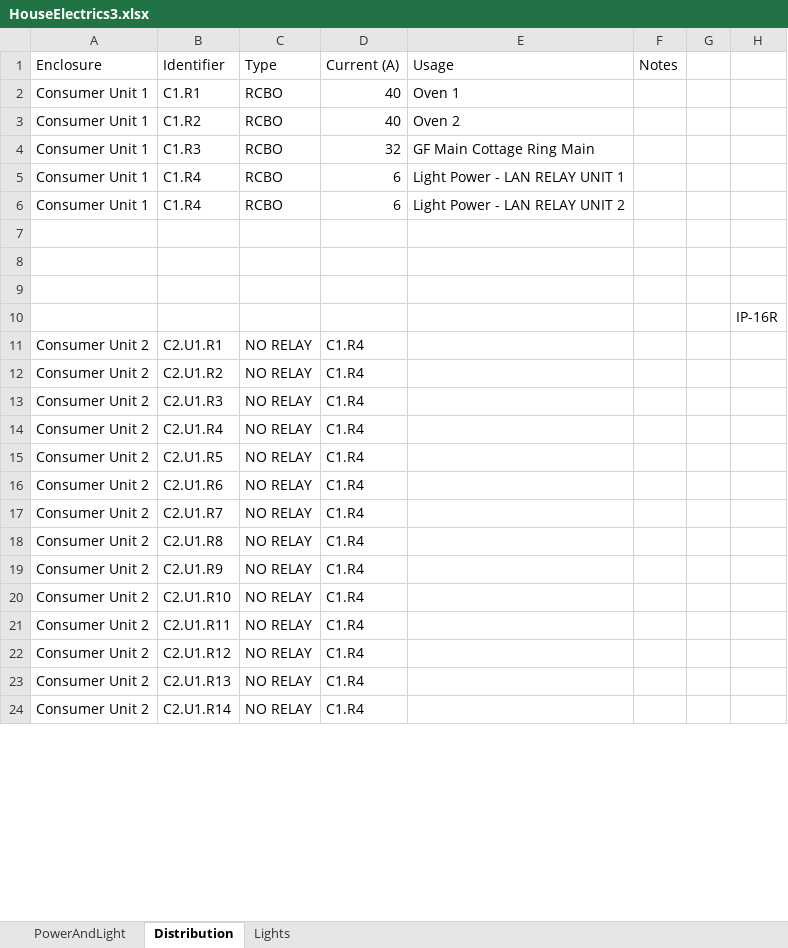
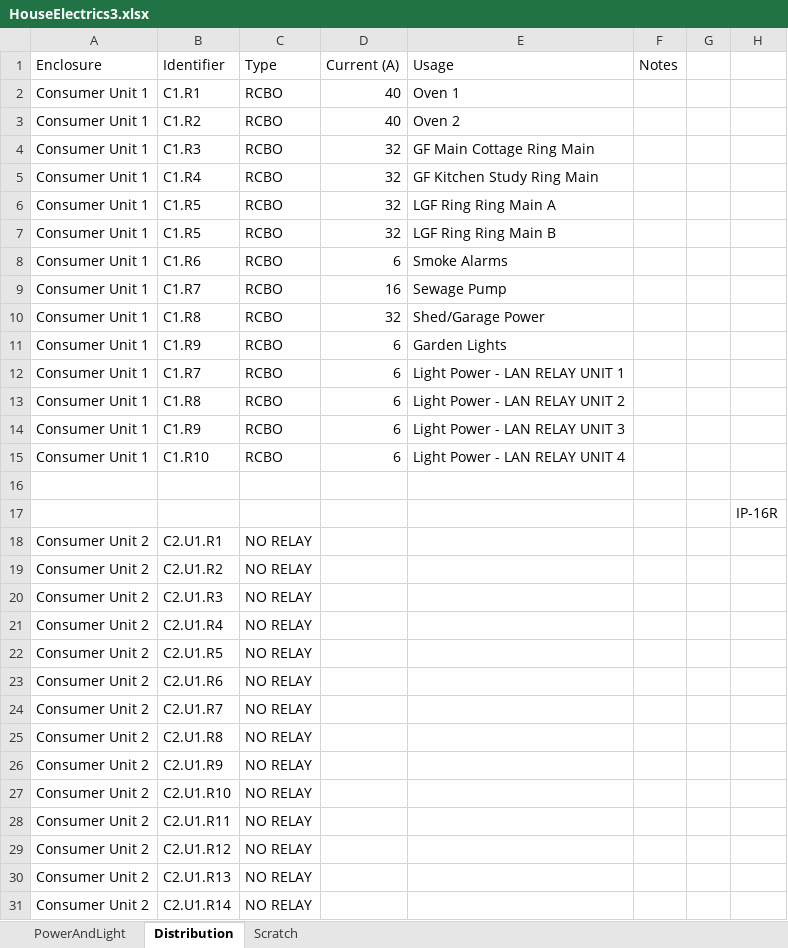
Before and after one commit to DanielBryars/ChadHouse, an Excel workbook: Electrical/HouseElectrics3.xlsx, sheet Distribution, drawn as a sheet; only a part is shown; values as stored, in another font and other column widths than the file's, no borders; addresses are those after the commit; the diff covers the shown part only; the diff names each change by its address in the sheet, - before the commit and + after, or states it on an @@ line.

```diff
--- a/Electrical/HouseElectrics3.xlsx (sheet Distribution)
+++ b/Electrical/HouseElectrics3.xlsx (sheet Distribution)
-sheet tab: Lights
+sheet tab: Scratch
+row 5: Consumer Unit 1 | C1.R4 | RCBO | 32 | GF Kitchen Study Ring Main
+row 6: Consumer Unit 1 | C1.R5 | RCBO | 32 | LGF Ring Ring Main A
+row 7: Consumer Unit 1 | C1.R5 | RCBO | 32 | LGF Ring Ring Main B
+row 8: Consumer Unit 1 | C1.R6 | RCBO | 6 | Smoke Alarms
+row 9: Consumer Unit 1 | C1.R7 | RCBO | 16 | Sewage Pump
+row 10: Consumer Unit 1 | C1.R8 | RCBO | 32 | Shed/Garage Power
+row 11: Consumer Unit 1 | C1.R9 | RCBO | 6 | Garden Lights
-B12 (Identifier): C1.R4
+B12 (Identifier): C1.R7
-B13 (Identifier): C1.R4
+B13 (Identifier): C1.R8
-row 14: (empty)
+row 14: Consumer Unit 1 | C1.R9 | RCBO | 6 | Light Power - LAN RELAY UNIT 3
-row 15: (empty)
+row 15: Consumer Unit 1 | C1.R10 | RCBO | 6 | Light Power - LAN RELAY UNIT 4
-D18:D31 (Current (A)): C1.R4
+D18:D31 (Current (A)): (empty)
```
Also changed, not shown: 32 added rows and 18 edited cells elsewhere in this sheet, sheet PowerAndLight, sheet Scratch, charts or pictures.
